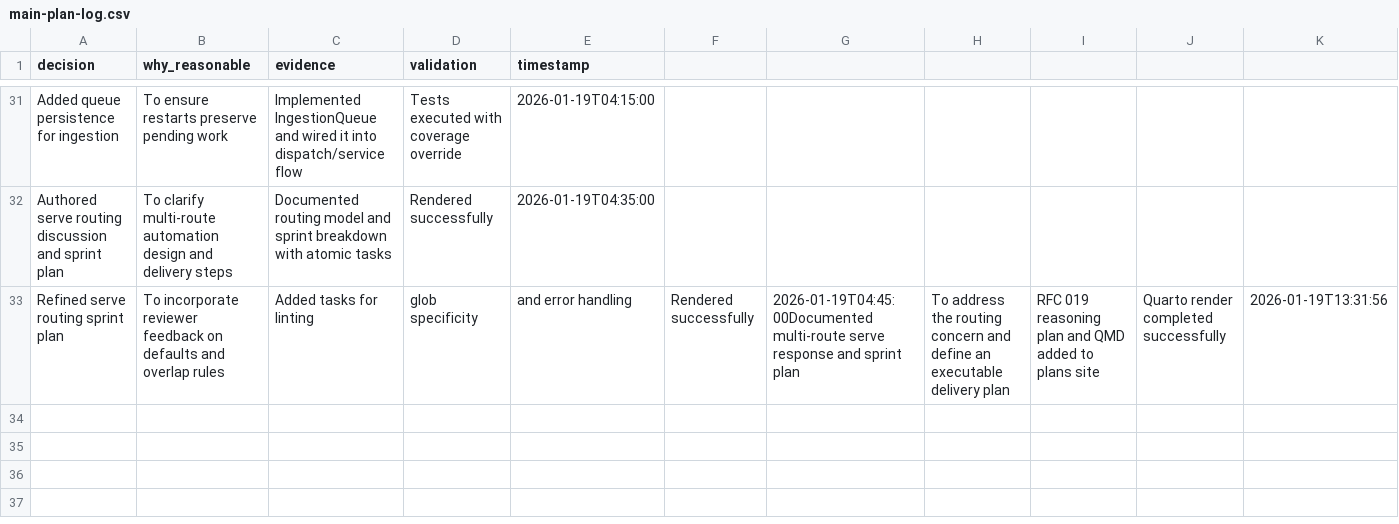
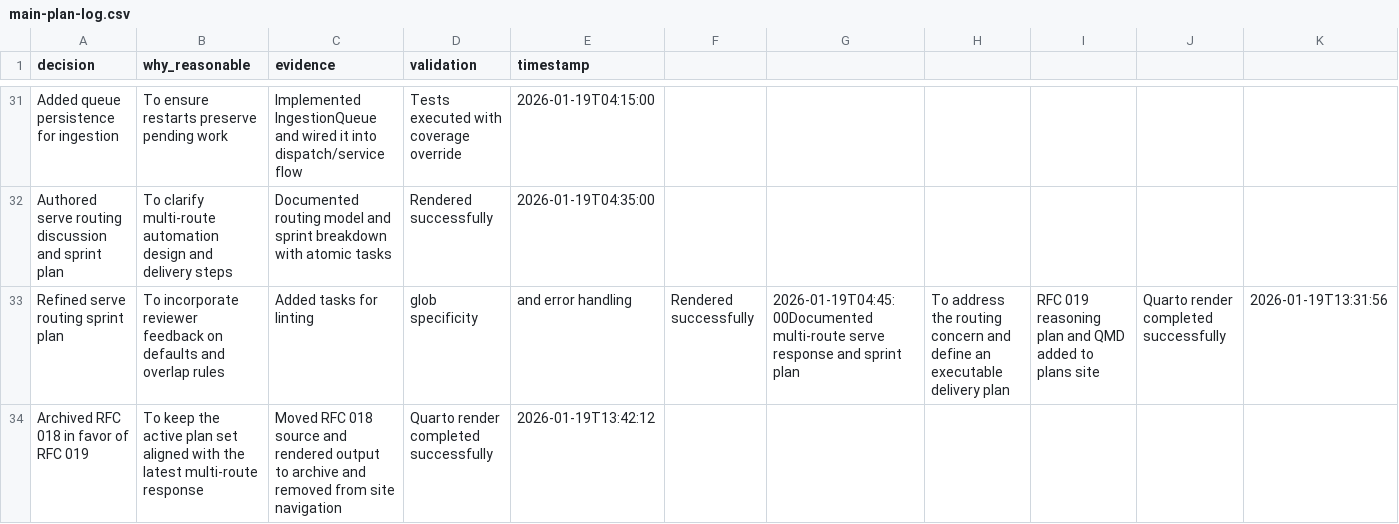
Before and after one commit to cincibrainlab/autocleaneeg_pipeline, a CSV file: plans/main-plan-log.csv, drawn as a sheet; only a part is shown, gaps mark what is left out; the diff names each change by its address in the sheet, - before the commit and + after, or states it on an @@ line.

Commit message:
refactor: archive RFC 018

```diff
--- a/plans/main-plan-log.csv
+++ b/plans/main-plan-log.csv
+row 34: Archived RFC 018 in favor of RFC 019 | To keep the active plan set aligned with the latest multi-route response | Moved RFC 018 source and rendered output to archive and removed from site navigation | Quarto render completed successfully | 2026-01-19T13:42:12
```
Also changed, not shown: 26 other files.
